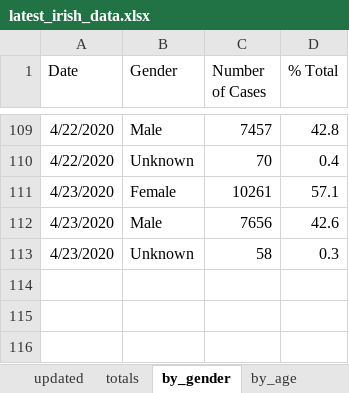
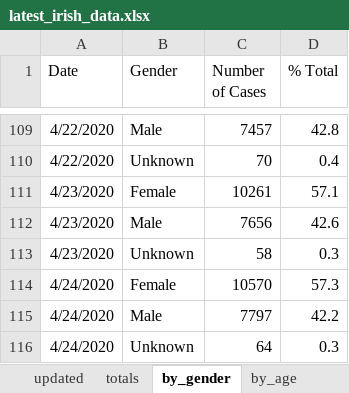
Before and after one commit to hamilton-institute/covid19ireland, an Excel workbook: shiny/covid19_hamilton/latest_irish_data.xlsx, sheet by_gender, drawn as a sheet; only a part is shown, gaps mark what is left out; values as stored, in another font and other column widths than the file's, no borders; the diff names each change by its address in the sheet, - before the commit and + after, or states it on an @@ line.

```diff
--- a/shiny/covid19_hamilton/latest_irish_data.xlsx (sheet by_gender)
+++ b/shiny/covid19_hamilton/latest_irish_data.xlsx (sheet by_gender)
+row 114: 4/24/2020 | Female | 10570 | 57.3
+row 115: 4/24/2020 | Male | 7797 | 42.2
+row 116: 4/24/2020 | Unknown | 64 | 0.3
```
Also changed, not shown: sheet by_county, sheet by_age, sheet totals, sheet by_transmission, sheet updated, 4 other files.
